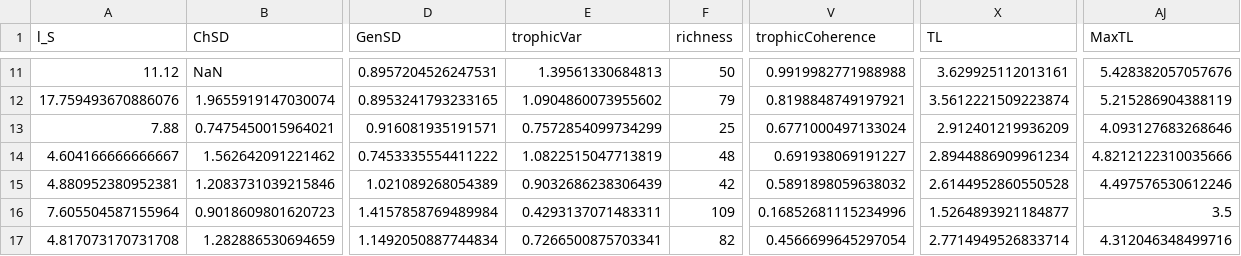
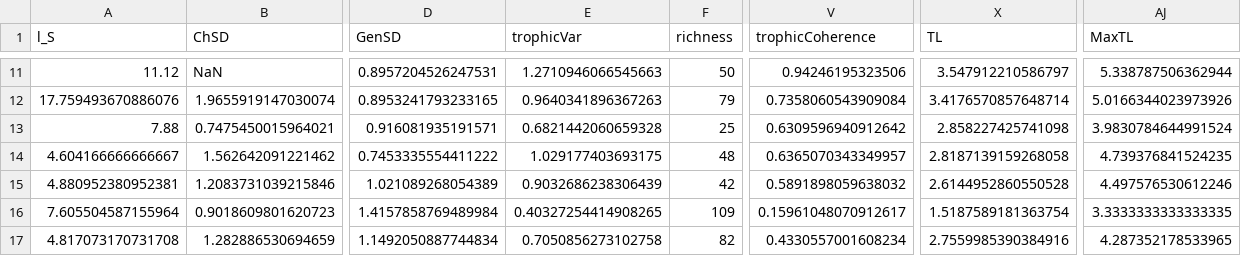
Before and after one commit to BecksLab/ms_feature_selection, a CSV file: code/data/vermaat_2009/vermaat_summary.csv, drawn as a sheet; only a part is shown, gaps mark what is left out; the diff covers the shown part only; the diff names each change by its address in the sheet, - before the commit and + after, or states it on an @@ line.

```diff
--- a/code/data/vermaat_2009/vermaat_summary.csv
+++ b/code/data/vermaat_2009/vermaat_summary.csv
-E11 (trophicVar): 1.39561330684813
+E11 (trophicVar): 1.2710946066545663
-V11 (trophicCoherence): 0.9919982771988988
+V11 (trophicCoherence): 0.94246195323506
-X11 (TL): 3.629925112013161
+X11 (TL): 3.547912210586797
-AJ11 (MaxTL): 5.428382057057676
+AJ11 (MaxTL): 5.338787506362944
-E12 (trophicVar): 1.0904860073955602
+E12 (trophicVar): 0.9640341896367263
-V12 (trophicCoherence): 0.8198848749197921
+V12 (trophicCoherence): 0.7358060543909084
-X12 (TL): 3.5612221509223874
+X12 (TL): 3.4176570857648714
-AJ12 (MaxTL): 5.215286904388119
+AJ12 (MaxTL): 5.0166344023973926
-E13 (trophicVar): 0.7572854099734299
+E13 (trophicVar): 0.6821442060659328
-V13 (trophicCoherence): 0.6771000497133024
+V13 (trophicCoherence): 0.6309596940912642
-X13 (TL): 2.912401219936209
+X13 (TL): 2.858227425741098
-AJ13 (MaxTL): 4.093127683268646
+AJ13 (MaxTL): 3.9830784644991524
-E14 (trophicVar): 1.0822515047713819
+E14 (trophicVar): 1.029177403693175
-V14 (trophicCoherence): 0.691938069191227
+V14 (trophicCoherence): 0.6365070343349957
-X14 (TL): 2.8944886909961234
+X14 (TL): 2.8187139159268058
-AJ14 (MaxTL): 4.8212122310035666
+AJ14 (MaxTL): 4.739376841524235
-E16 (trophicVar): 0.4293137071483311
+E16 (trophicVar): 0.40327254414908265
-V16 (trophicCoherence): 0.16852681115234996
+V16 (trophicCoherence): 0.15961048070912617
-X16 (TL): 1.5264893921184877
+X16 (TL): 1.5187589181363754
-AJ16 (MaxTL): 3.5
+AJ16 (MaxTL): 3.3333333333333335
-E17 (trophicVar): 0.7266500875703341
+E17 (trophicVar): 0.7050856273102758
-V17 (trophicCoherence): 0.4566699645297054
+V17 (trophicCoherence): 0.4330557001608234
-X17 (TL): 2.7714949526833714
+X17 (TL): 2.7559985390384916
-AJ17 (MaxTL): 4.312046348499716
+AJ17 (MaxTL): 4.287352178533965
```
Also changed, not shown: 31 edited cells elsewhere in this file, code/data/cleaned/all_networks.csv, code/data/cleaned/vermaat_subset.csv, 22 other files.
